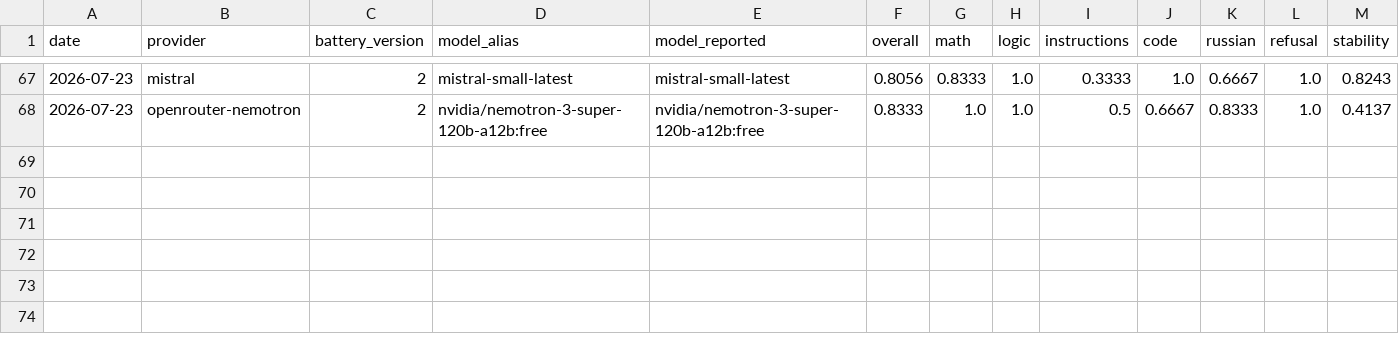
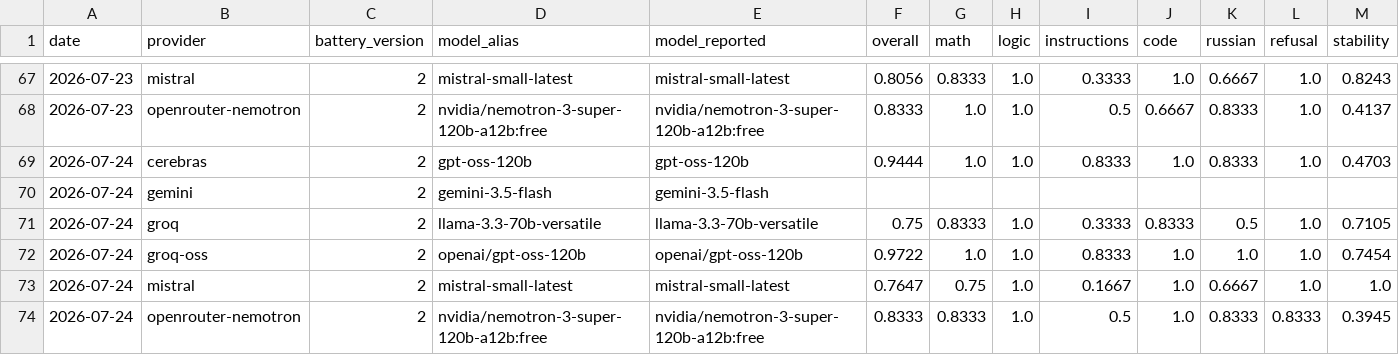
Before and after one commit to russsi/llm-drift-observatory, a CSV file: data/daily.csv, drawn as a sheet; only a part is shown, gaps mark what is left out; rows hold the shown columns only; the diff names each change by its address in the sheet, - before the commit and + after, or states it on an @@ line.

```diff
--- a/data/daily.csv
+++ b/data/daily.csv
+row 69: 2026-07-24 | cerebras | 2 | gpt-oss-120b | gpt-oss-120b | 0.9444 | 1.0 | 1.0 | 0.8333 | 1.0 | 0.8333 | 1.0 | 0.4703
+row 70: 2026-07-24 | gemini | 2 | gemini-3.5-flash | gemini-3.5-flash
+row 71: 2026-07-24 | groq | 2 | llama-3.3-70b-versatile | llama-3.3-70b-versatile | 0.75 | 0.8333 | 1.0 | 0.3333 | 0.8333 | 0.5 | 1.0 | 0.7105
+row 72: 2026-07-24 | groq-oss | 2 | openai/gpt-oss-120b | openai/gpt-oss-120b | 0.9722 | 1.0 | 1.0 | 0.8333 | 1.0 | 1.0 | 1.0 | 0.7454
+row 73: 2026-07-24 | mistral | 2 | mistral-small-latest | mistral-small-latest | 0.7647 | 0.75 | 1.0 | 0.1667 | 1.0 | 0.6667 | 1.0 | 1.0
+row 74: 2026-07-24 | openrouter-nemotron | 2 | nvidia/nemotron-3-super-120b-a12b:free | nvidia/nemotron-3-super-120b-a12b:free | 0.8333 | 0.8333 | 1.0 | 0.5 | 1.0 | 0.8333 | 0.8333 | 0.3945
```
Also changed, not shown: 8 other files.
